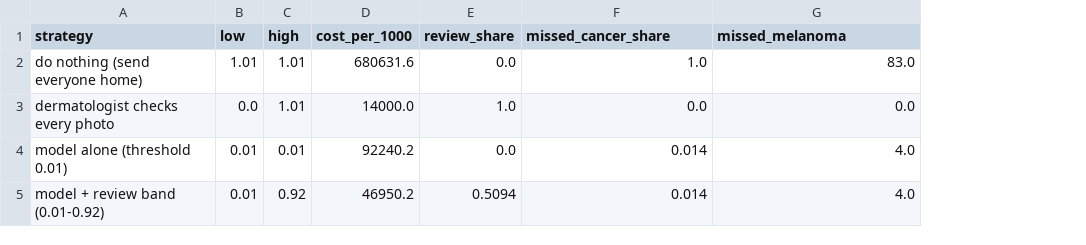
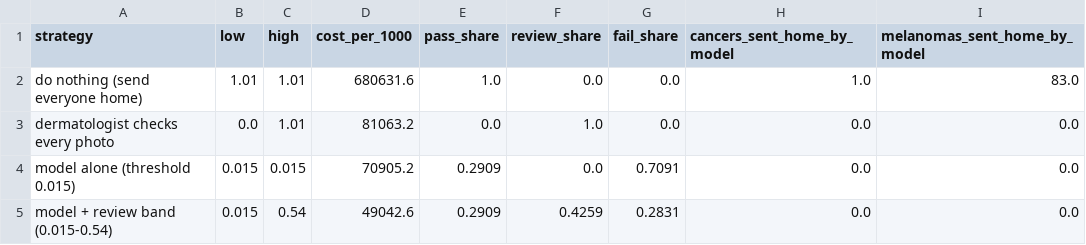
Before and after one commit to adolfogutierrezd/daiist-assignment-2, a CSV file: artifacts/alternatives_test.csv, drawn as a sheet; removed rows and columns are numbered as before the commit, all else as after; the diff names each change by its address in the sheet, - before the commit and + after, or states it on an @@ line.

```diff
--- a/artifacts/alternatives_test.csv
+++ b/artifacts/alternatives_test.csv
+column E (pass_share), rows 2-3: 1.0 | 0.0
+column G (fail_share), rows 2-3: 0.0 | 0.0
-H1: missed_cancer_share
+H1: cancers_sent_home_by_model
-I1: missed_melanoma
+I1: melanomas_sent_home_by_model
-D3 (cost_per_1000): 14000.0
+D3 (cost_per_1000): 81063.2
-row 4: model alone (threshold 0.01) | 0.01 | 0.01 | 92240.2 | 0.0 | 0.014 | 4.0
-row 5: model + review band (0.01-0.92) | 0.01 | 0.92 | 46950.2 | 0.5094 | 0.014 | 4.0
+row 4: model alone (threshold 0.015) | 0.015 | 0.015 | 70905.2 | 0.2909 | 0.0 | 0.7091 | 0.0 | 0.0
+row 5: model + review band (0.015-0.54) | 0.015 | 0.54 | 49042.6 | 0.2909 | 0.4259 | 0.2831 | 0.0 | 0.0
```
Also changed, not shown: artifacts/confusion_test.csv, artifacts/cost_sweep_test.csv, 16 other files.
